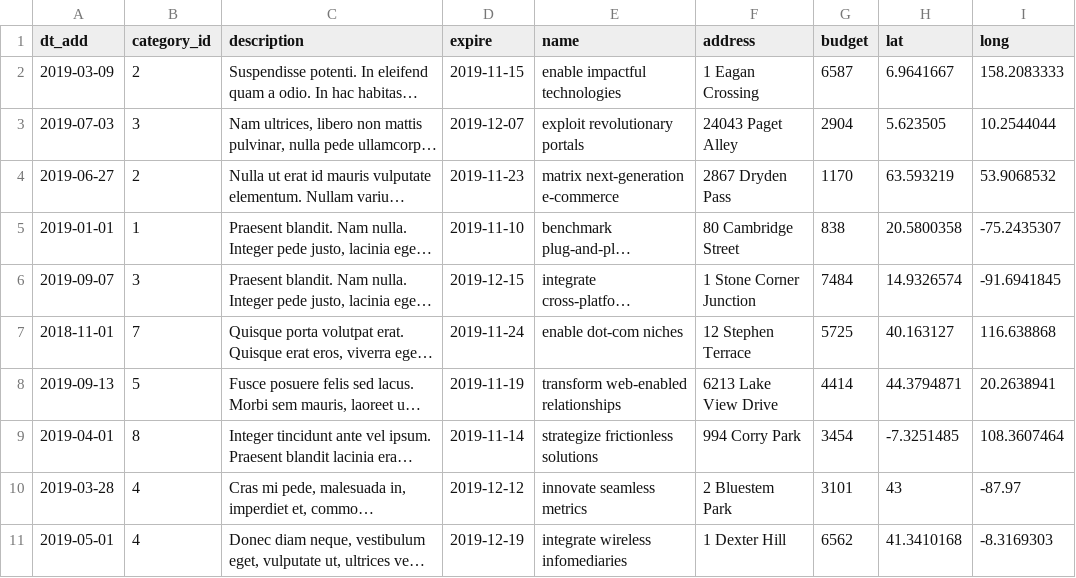
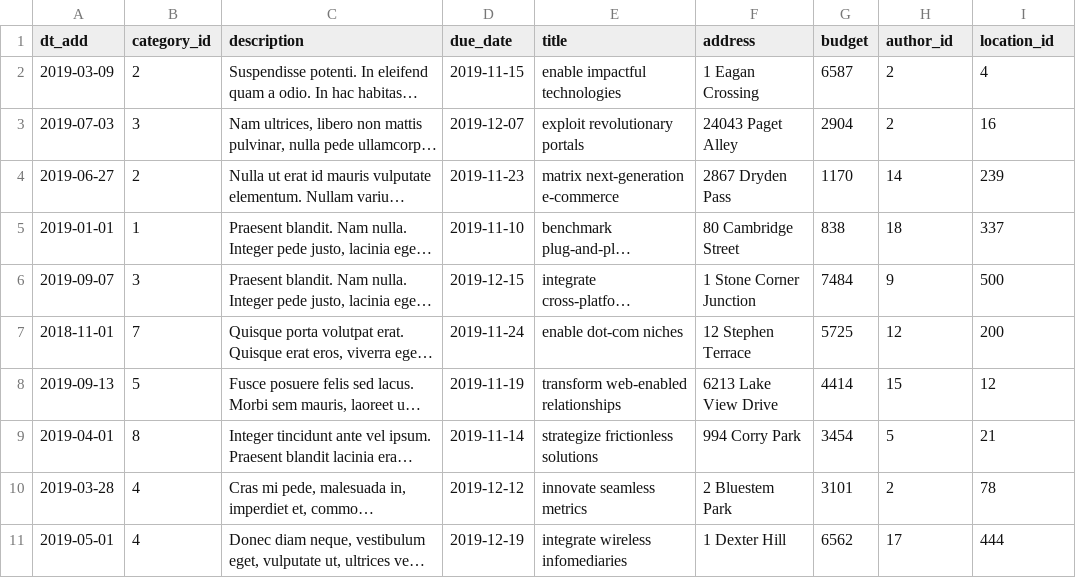
Before and after one commit to htmlacademy-yii/1500729-task-force-1, a CSV file: data/tasks.csv, drawn as a sheet; long unchanged cells end in …; the diff names each change by its address in the sheet, - before the commit and + after, or states it on an @@ line.

```diff
--- a/data/tasks.csv
+++ b/data/tasks.csv
-D1: expire
+D1: due_date
-E1: name
+E1: title
-H1: lat
+H1: author_id
-I1: long
+I1: location_id
-H2 (author_id): 6.9641667
+H2 (author_id): 2
-I2 (location_id): 158.2083333
+I2 (location_id): 4
-H3 (author_id): 5.623505
+H3 (author_id): 2
-I3 (location_id): 10.2544044
+I3 (location_id): 16
-H4 (author_id): 63.593219
+H4 (author_id): 14
-I4 (location_id): 53.9068532
+I4 (location_id): 239
-H5 (author_id): 20.5800358
+H5 (author_id): 18
-I5 (location_id): -75.2435307
+I5 (location_id): 337
-H6 (author_id): 14.9326574
+H6 (author_id): 9
-I6 (location_id): -91.6941845
+I6 (location_id): 500
-H7 (author_id): 40.163127
+H7 (author_id): 12
-I7 (location_id): 116.638868
+I7 (location_id): 200
-H8 (author_id): 44.3794871
+H8 (author_id): 15
-I8 (location_id): 20.2638941
+I8 (location_id): 12
-H9 (author_id): -7.3251485
+H9 (author_id): 5
-I9 (location_id): 108.3607464
+I9 (location_id): 21
-H10 (author_id): 43
+H10 (author_id): 2
-I10 (location_id): -87.97
+I10 (location_id): 78
-H11 (author_id): 41.3410168
+H11 (author_id): 17
-I11 (location_id): -8.3169303
+I11 (location_id): 444
```
Also changed, not shown: data/locations.csv, data/profiles.csv, 15 other files.
